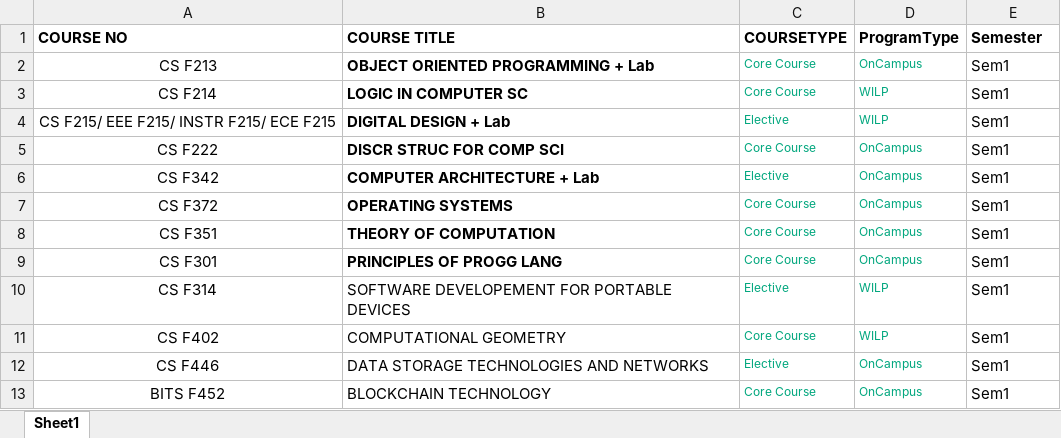
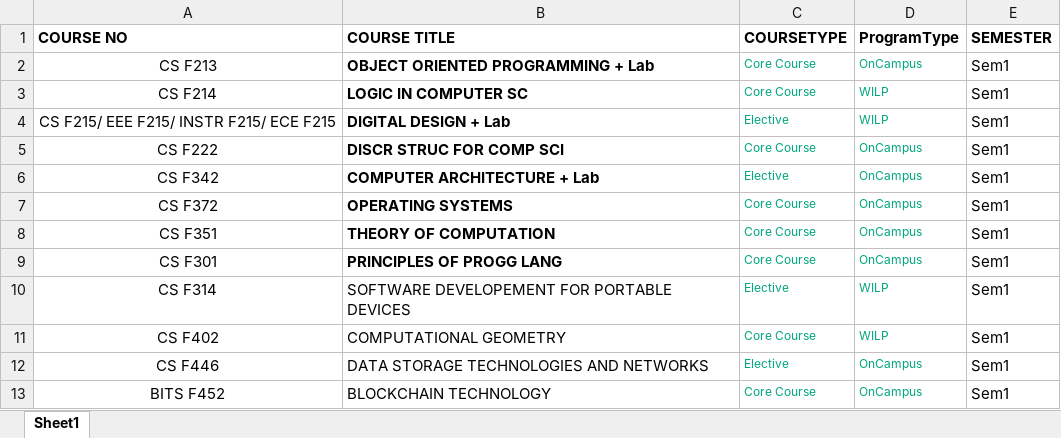
Before and after one commit to CSIS-Inventory-BITS-Goa/Course-allocation, an Excel workbook: Book1.xlsx, sheet Sheet1, drawn as a sheet; values as stored, in another font and other column widths than the file's, no borders; the diff names each change by its address in the sheet, - before the commit and + after, or states it on an @@ line.

Commit message:
SQL code, allocate course

```diff
--- a/Book1.xlsx (sheet Sheet1)
+++ b/Book1.xlsx (sheet Sheet1)
-E1: Semester
+E1: SEMESTER
```
Also changed, not shown: 4 other files.
